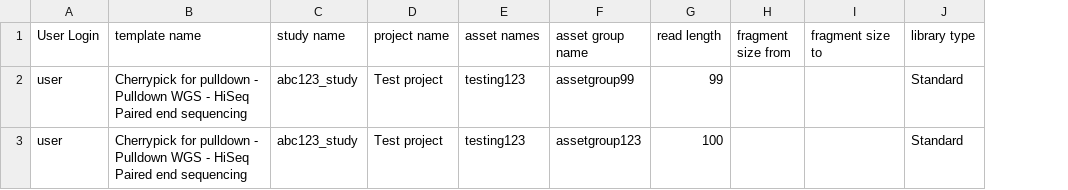
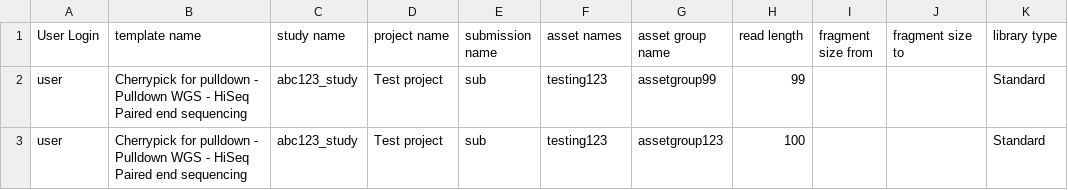
Before and after one commit to sanger/sequencescape, a CSV file: features/submission/csv/1_valid_1_invalid.csv, drawn as a sheet; only a part is shown; the diff names each change by its address in the sheet, - before the commit and + after, or states it on an @@ line.

Commit message:
Updated bulk submission to next release. submissions now composed of orders

```diff
--- a/features/submission/csv/1_valid_1_invalid.csv
+++ b/features/submission/csv/1_valid_1_invalid.csv
+column E (submission name), rows 2-3: sub | sub
```
Also changed, not shown: features/submission/csv/1_invalid_rows.csv, features/submission/csv/1_valid_rows.csv, 4 other files.
